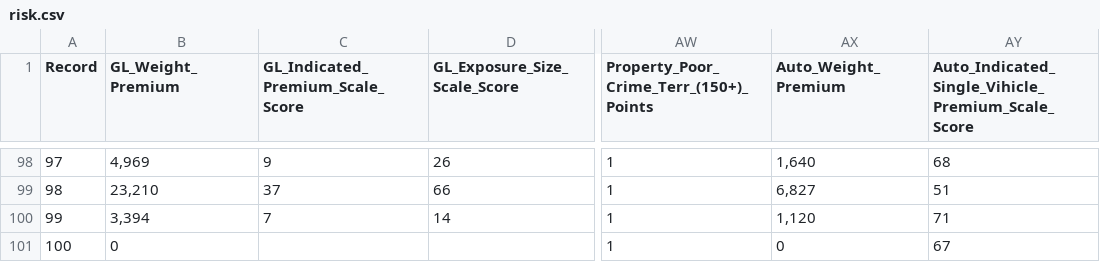
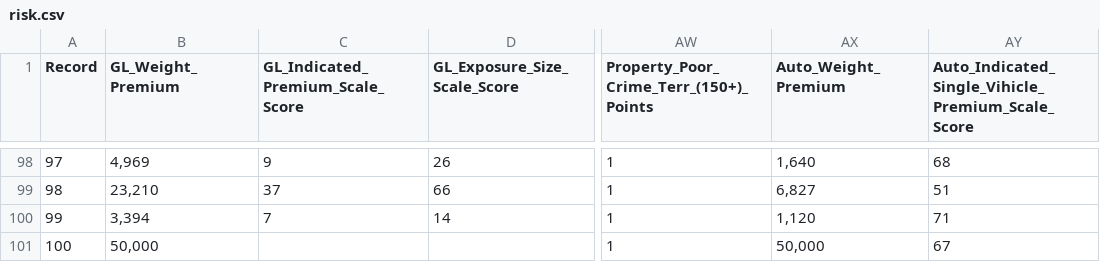
Before and after one commit to aleks1001/Risk, a CSV file: risk.csv, drawn as a sheet; only a part is shown, gaps mark what is left out; the diff names each change by its address in the sheet, - before the commit and + after, or states it on an @@ line.

Commit message:
add totals

```diff
--- a/risk.csv
+++ b/risk.csv
-B101 (GL_Weight_Premium): 0
+B101 (GL_Weight_Premium): 50,000
-AX101 (Auto_Weight_Premium): 0
+AX101 (Auto_Weight_Premium): 50,000
```
Also changed, not shown: 5 other files.
